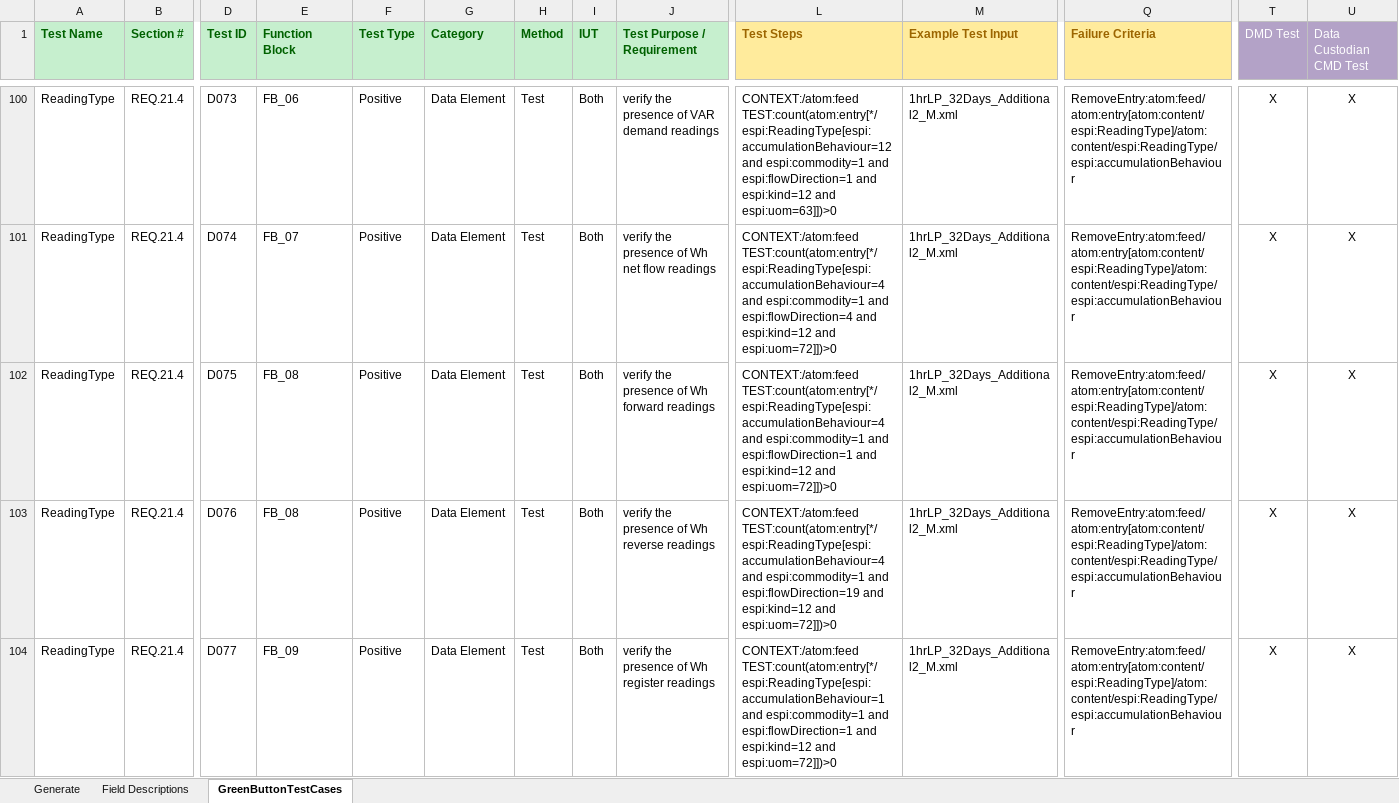
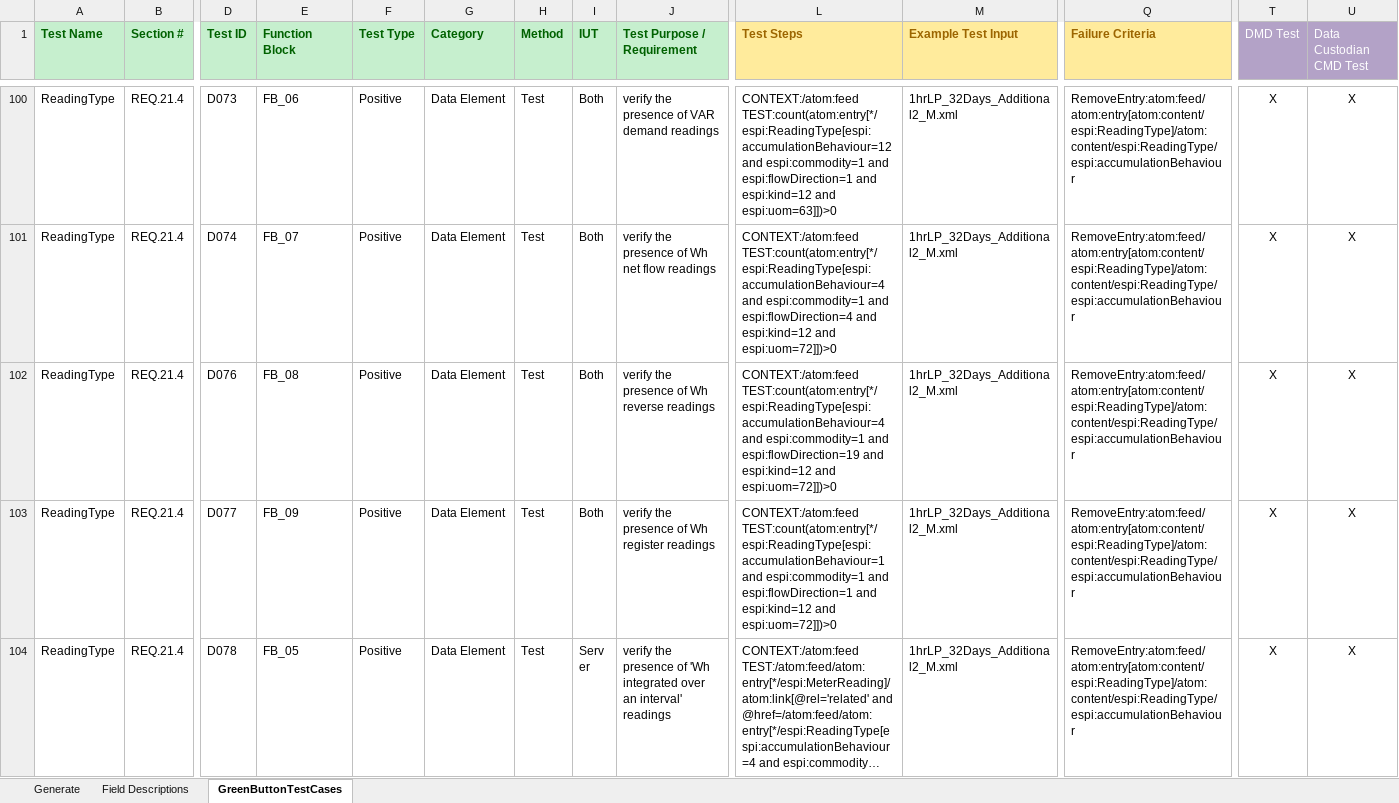
Before and after one commit to timtucker-dte/OpenESPI-GreenbuttonDataSDK, an Excel workbook: GreenButtonTestingRequirements/GreenButtonTestCases.xlsm, sheet GreenButtonTestCases, drawn as a sheet; only a part is shown, gaps mark what is left out; the shorter side is filled out with more unchanged rows; long unchanged cells end in …; values as stored, in another font and other column widths than the file's, no borders; rows hold the shown columns only; ↵ is a line break in a cell; the diff names each change by its address in the sheet, - before the commit and + after, or states it on an @@ line.

Commit message:
Remove FB_08 test for forward kwh.

```diff
--- a/GreenButtonTestingRequirements/GreenButtonTestCases.xlsm (sheet GreenButtonTestCases)
+++ b/GreenButtonTestingRequirements/GreenButtonTestCases.xlsm (sheet GreenButtonTestCases)
-row 102: ReadingType | REQ.21.4 | D075 | FB_08 | Positive | Data Element | Test | Both | verify the presence of Wh forward readings | CONTEXT:/atom:feed ↵ TEST:count(atom:entry[*/espi:ReadingType[espi:accumulationBehaviour=4 and espi:commodity=1 and espi:flowDirection=1 and espi:kind=12 and espi:uom=72]])>0 | 1hrLP_32Days_Additional2_M.xml | RemoveEntry:atom:feed/atom:entry[atom:content/espi:ReadingType]/atom:content/espi:ReadingType/espi:accumulationBehaviour | X | X
```
Also changed, not shown: charts or pictures, 3 other files.
